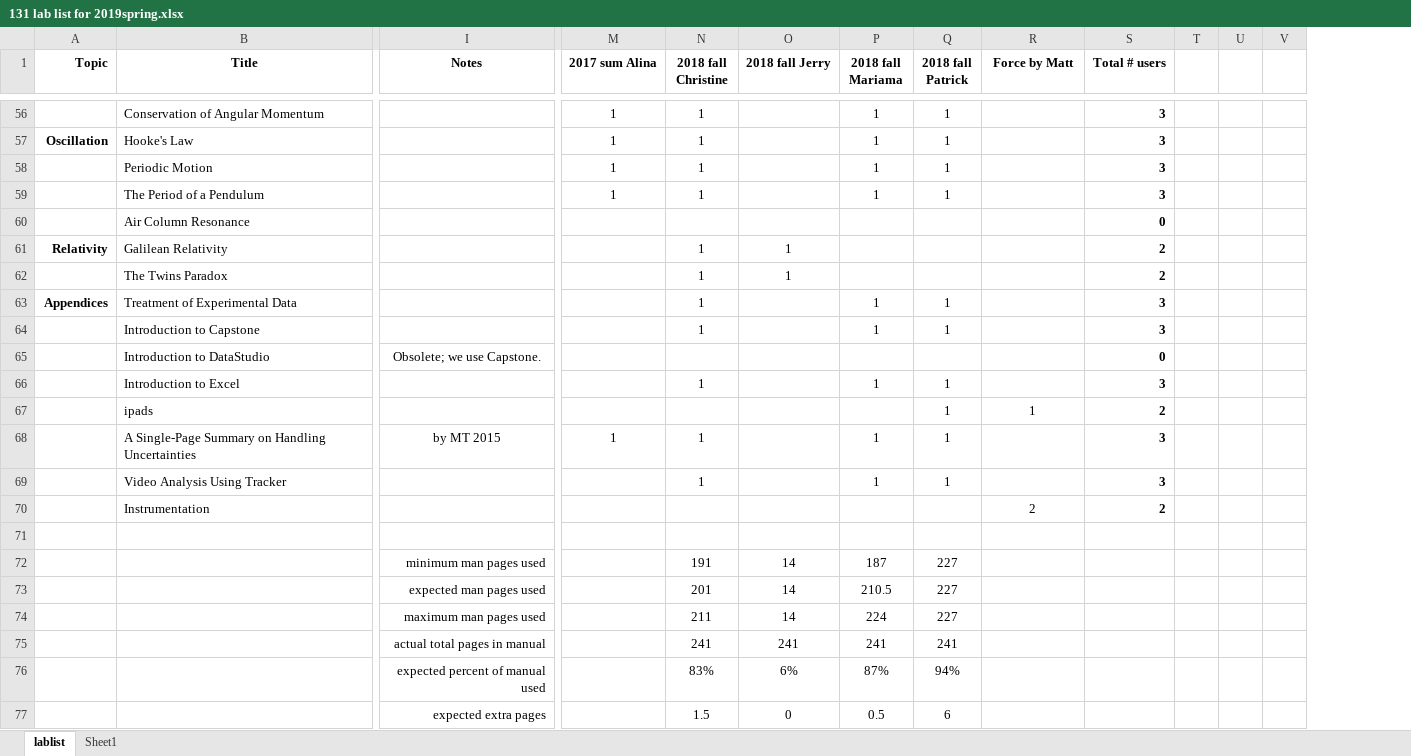
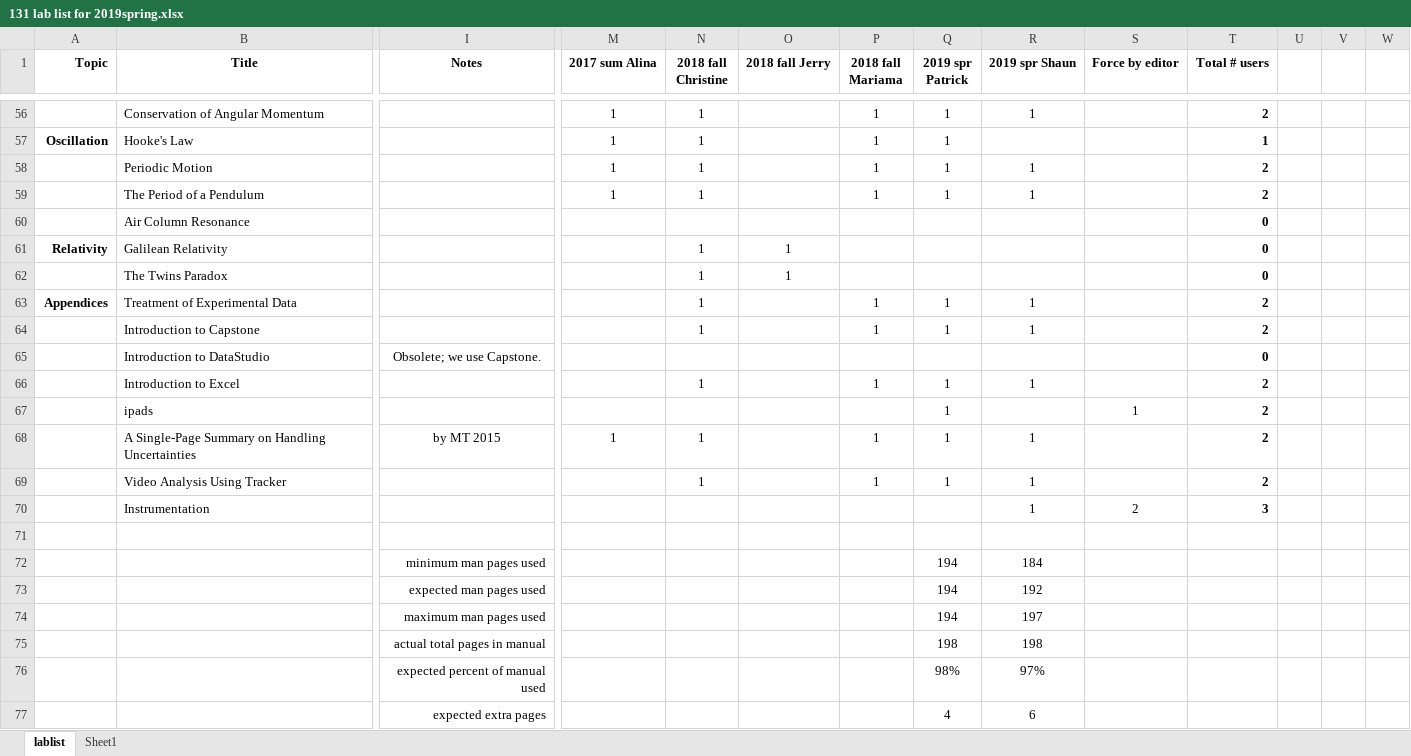
Before and after one commit to RichmondPhysics/131, an Excel workbook: StudentGuideModule1/what_labs_to_include/131 lab list for 2019spring.xlsx, sheet lablist, drawn as a sheet; only a part is shown, gaps mark what is left out; values as stored, in another font and other column widths than the file's, no borders; conditional formats not drawn; removed rows and columns are numbered as before the commit, all else as after; rows hold the shown columns only; the diff covers the shown part only; the diff names each change by its address in the sheet, - before the commit and + after, or states it on an @@ line.

```diff
--- a/StudentGuideModule1/what_labs_to_include/131 lab list for 2019spring.xlsx (sheet lablist)
+++ b/StudentGuideModule1/what_labs_to_include/131 lab list for 2019spring.xlsx (sheet lablist)
+column R (2019 spr Shaun), rows 56-70: 1 |  | 1 | 1 |  |  |  | 1 | 1 |  | 1 |  | 1 | 1 | 1
-Q1: 2018 fall Patrick
+Q1: 2019 spr Patrick
-S1: Force by Matt
+S1: Force by editor
-T56 (Total # users): 3
+T56 (Total # users): 2
-T57 (Total # users): 3
+T57 (Total # users): 1
-T58:T59 (Total # users): 3
+T58:T59 (Total # users): 2
-T61:T62 (Total # users): 2
+T61:T62 (Total # users): 0
-T63:T64 (Total # users): 3
+T63:T64 (Total # users): 2
-T66 (Total # users): 3
+T66 (Total # users): 2
-T68:T69 (Total # users): 3
+T68:T69 (Total # users): 2
-T70 (Total # users): 2
+T70 (Total # users): 3
-row 72:  |  | minimum man pages used |  | 191 | 14 | 187 | 227
-row 73:  |  | expected man pages used |  | 201 | 14 | 210.5 | 227
-row 74:  |  | maximum man pages used |  | 211 | 14 | 224 | 227
-row 75:  |  | actual total pages in manual |  | 241 | 241 | 241 | 241
-row 76:  |  | expected percent of manual used |  | 83% | 6% | 87% | 94%
-row 77:  |  | expected extra pages |  | 1.5 | 0 | 0.5 | 6
+row 72:  |  | minimum man pages used |  |  |  |  | 194 | 184
+row 73:  |  | expected man pages used |  |  |  |  | 194 | 192
+row 74:  |  | maximum man pages used |  |  |  |  | 194 | 197
+row 75:  |  | actual total pages in manual |  |  |  |  | 198 | 198
+row 76:  |  | expected percent of manual used |  |  |  |  | 98% | 97%
+row 77:  |  | expected extra pages |  |  |  |  | 4 | 6
```
Also changed, not shown: 51 edited cells elsewhere in this sheet, formulas that keep their value, 1 other file.
